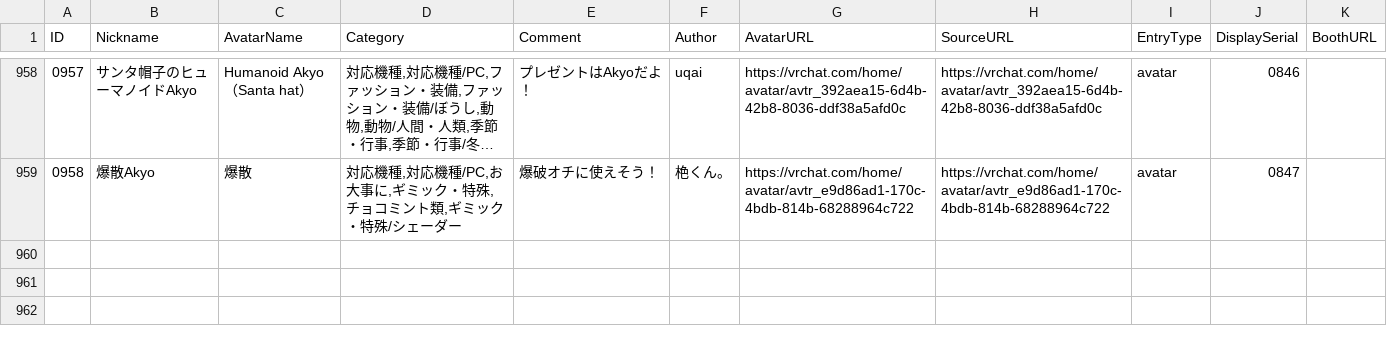
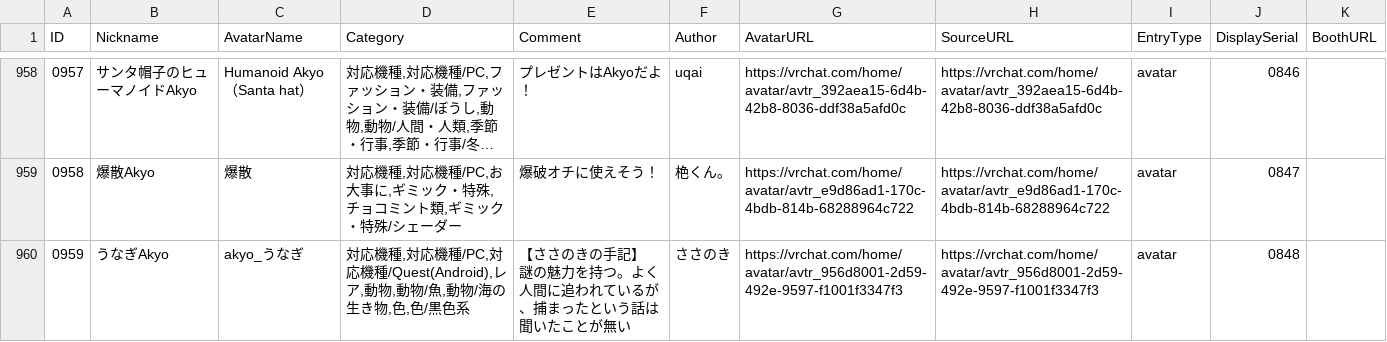
Before and after one commit to rad-vrc/akyodex, a CSV file: data/akyo-data-ja.csv, drawn as a sheet; only a part is shown, gaps mark what is left out; long unchanged cells end in …; ↵ is a line break in a cell; the diff names each change by its address in the sheet, - before the commit and + after, or states it on an @@ line.

Commit message:
Add Akyo #0959: akyo_うなぎ

```diff
--- a/data/akyo-data-ja.csv
+++ b/data/akyo-data-ja.csv
+row 960: 0959 | うなぎAkyo | akyo_うなぎ | 対応機種,対応機種/PC,対応機種/Quest(Android),レア,動物,動物/魚,動物/海の生き物,色,色/黒色系 | 【ささのきの手記】 ↵ 謎の魅力を持つ。よく人間に追われているが、捕まったという話は聞いたことが無い | ささのき | https://vrchat.com/home/avatar/avtr_956d8001-2d59-492e-9597-f1001f3347f3 | https://vrchat.com/home/avatar/avtr_956d8001-2d59-492e-9597-f1001f3347f3 | avatar | 0848
```
